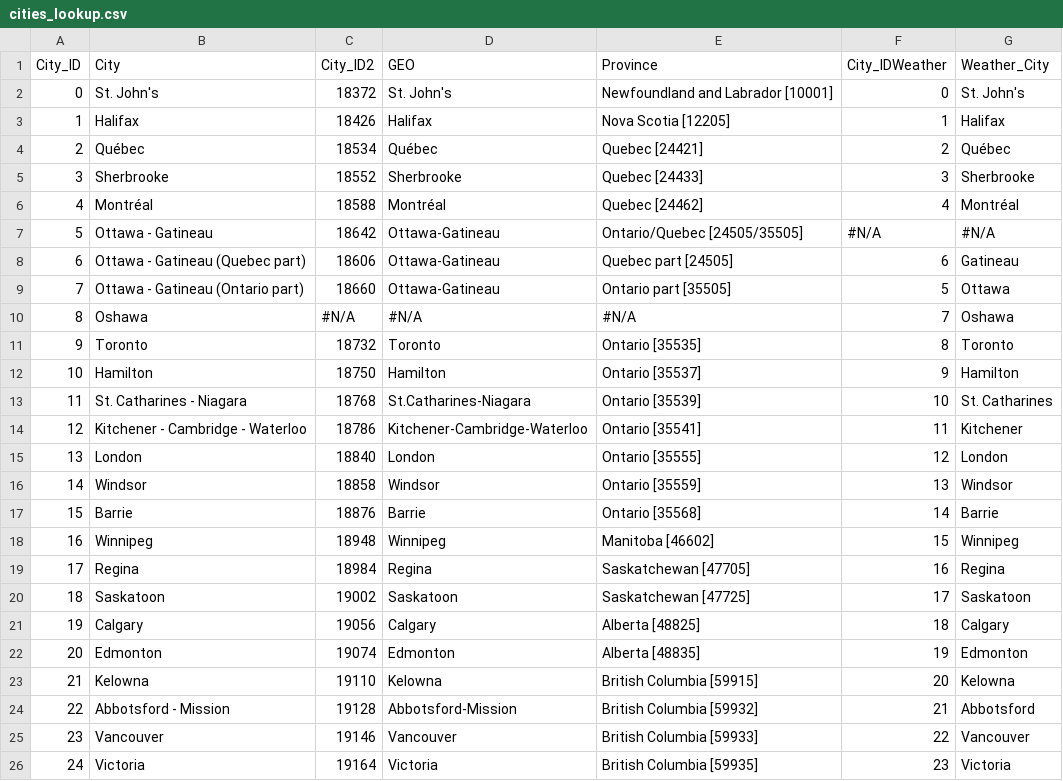
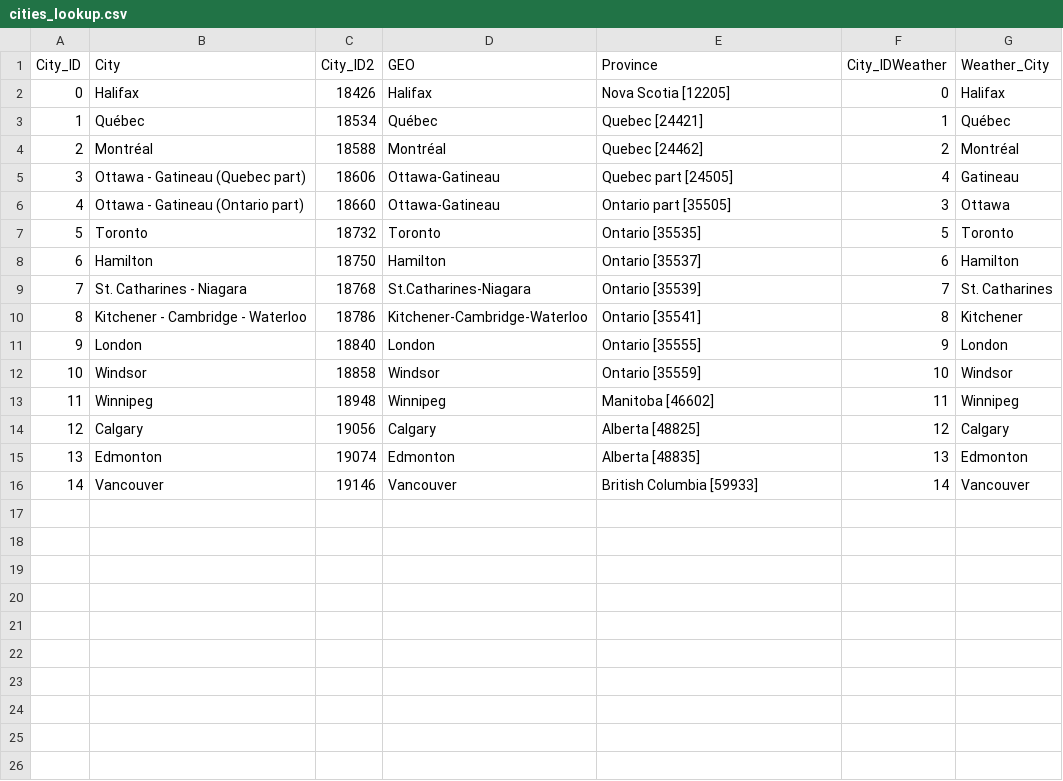
Before and after one commit to detmanski/Overview_Canada_Analysis, a CSV file: Resources/cities_lookup.csv, drawn as a sheet; removed rows and columns are numbered as before the commit, all else as after; the diff names each change by its address in the sheet, - before the commit and + after, or states it on an @@ line.

Commit message:
reduced data to 15 cities

```diff
--- a/Resources/cities_lookup.csv
+++ b/Resources/cities_lookup.csv
-row 2: 0 | St. John's | 18372 | St. John's | Newfoundland and Labrador [10001] | 0 | St. John's
@@ column A (City_ID) renumbered between rows 2 and 16 @@
-F2 (City_IDWeather): 1
+F2 (City_IDWeather): 0
-F3 (City_IDWeather): 2
+F3 (City_IDWeather): 1
-row 5: 3 | Sherbrooke | 18552 | Sherbrooke | Quebec [24433] | 3 | Sherbrooke
-F4 (City_IDWeather): 4
+F4 (City_IDWeather): 2
-row 7: 5 | Ottawa - Gatineau | 18642 | Ottawa-Gatineau | Ontario/Quebec [24505/35505] | #N/A | #N/A
-F5 (City_IDWeather): 6
+F5 (City_IDWeather): 4
-F6 (City_IDWeather): 5
+F6 (City_IDWeather): 3
-row 10: 8 | Oshawa | #N/A | #N/A | #N/A | 7 | Oshawa
-F7 (City_IDWeather): 8
+F7 (City_IDWeather): 5
-F8 (City_IDWeather): 9
+F8 (City_IDWeather): 6
-F9 (City_IDWeather): 10
+F9 (City_IDWeather): 7
-F10 (City_IDWeather): 11
+F10 (City_IDWeather): 8
-F11 (City_IDWeather): 12
+F11 (City_IDWeather): 9
-F12 (City_IDWeather): 13
+F12 (City_IDWeather): 10
-row 17: 15 | Barrie | 18876 | Barrie | Ontario [35568] | 14 | Barrie
-F13 (City_IDWeather): 15
+F13 (City_IDWeather): 11
-row 19: 17 | Regina | 18984 | Regina | Saskatchewan [47705] | 16 | Regina
-row 20: 18 | Saskatoon | 19002 | Saskatoon | Saskatchewan [47725] | 17 | Saskatoon
-F14 (City_IDWeather): 18
+F14 (City_IDWeather): 12
-F15 (City_IDWeather): 19
+F15 (City_IDWeather): 13
-row 23: 21 | Kelowna | 19110 | Kelowna | British Columbia [59915] | 20 | Kelowna
-row 24: 22 | Abbotsford - Mission | 19128 | Abbotsford-Mission | British Columbia [59932] | 21 | Abbotsford
-F16 (City_IDWeather): 22
+F16 (City_IDWeather): 14
-row 26: 24 | Victoria | 19164 | Victoria | British Columbia [59935] | 23 | Victoria
```
Also changed, not shown: 5 other files.
